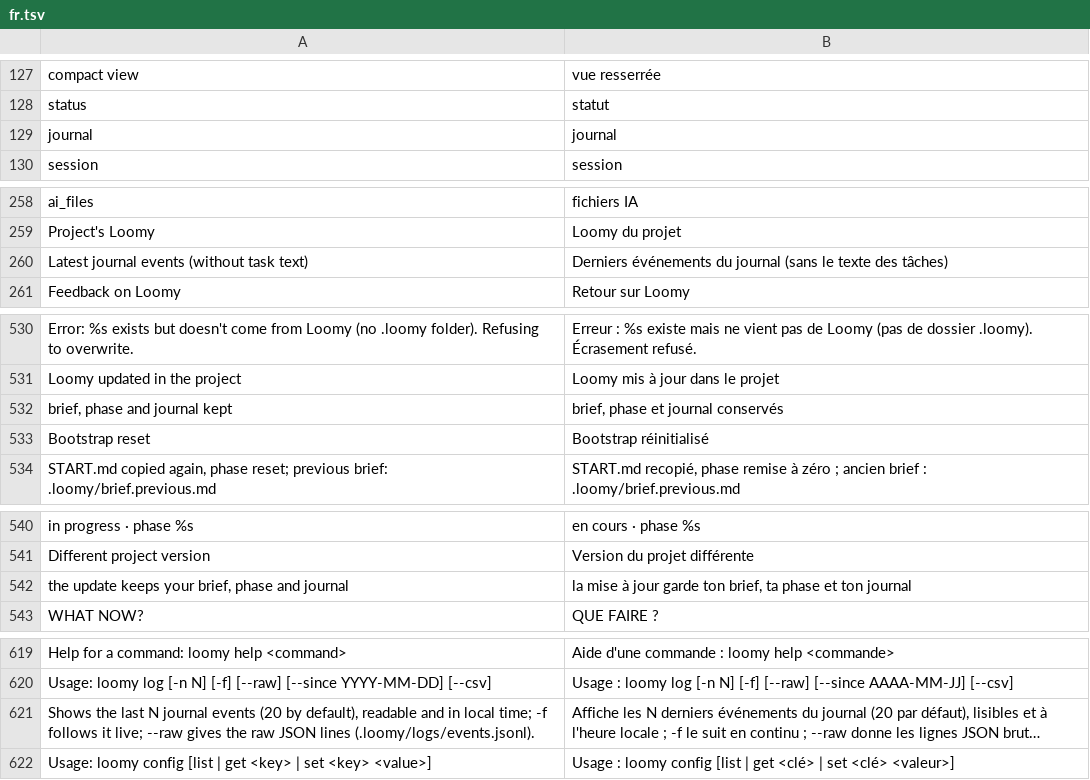
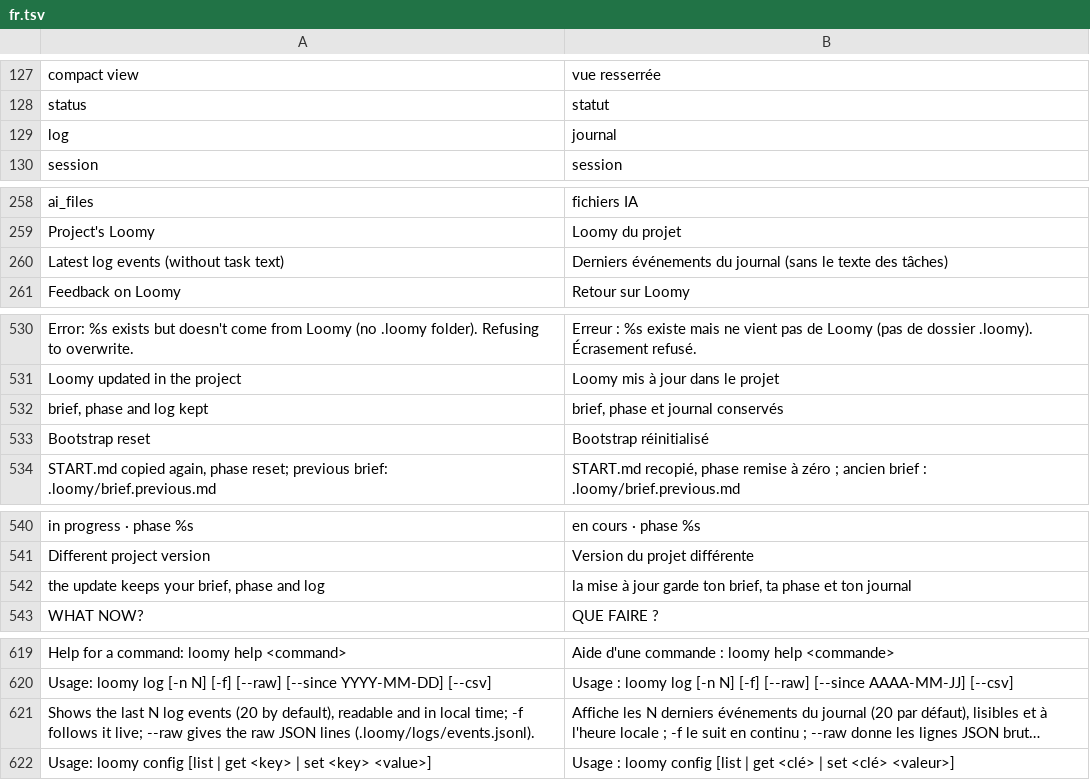
Before and after one commit to Eydenn/loomy, a TSV file: scripts/lib/i18n/fr.tsv, drawn as a sheet; only a part is shown, gaps mark what is left out; long unchanged cells end in …; the diff covers the shown part only; the diff names each change by its address in the sheet, - before the commit and + after, or states it on an @@ line.

```diff
--- a/scripts/lib/i18n/fr.tsv
+++ b/scripts/lib/i18n/fr.tsv
-A129: journal
+A129: log
-A260: Latest journal events (without task text)
+A260: Latest log events (without task text)
-A532: brief, phase and journal kept
+A532: brief, phase and log kept
-A542: the update keeps your brief, phase and journal
+A542: the update keeps your brief, phase and log
-A621: …last N journal events (20…
+A621: …last N log events (20…
```
Also changed, not shown: 5 added rows and 8 edited cells elsewhere in this file, 12 other files.
